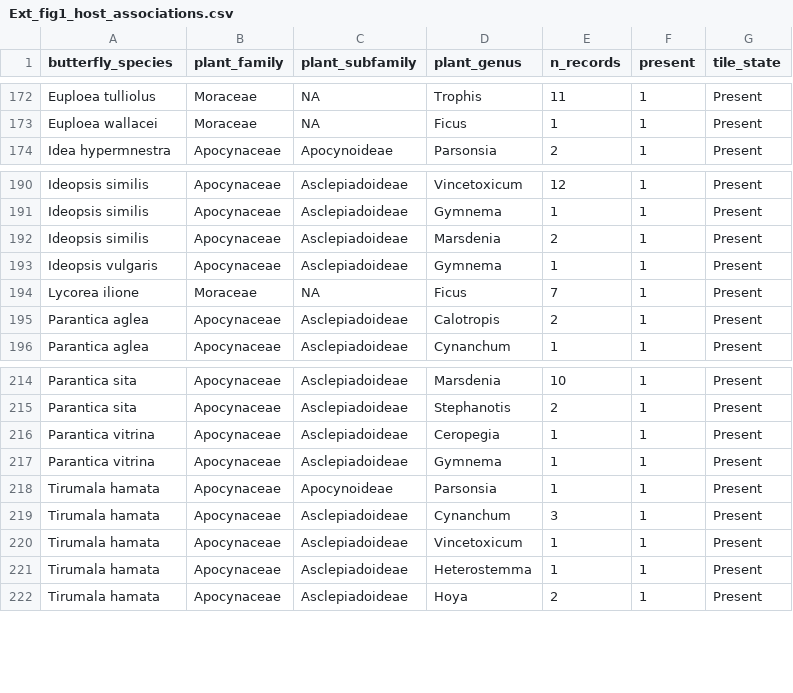
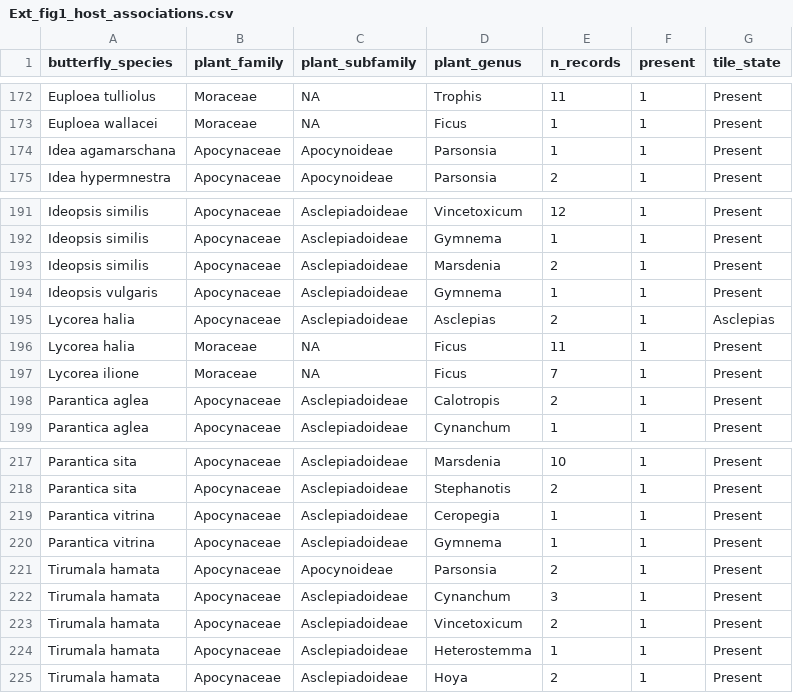
Before and after one commit to mkarageorgi/MonarchFlies_Milkweeds, a CSV file: Supplementary_Figure_1/output_data/host_matrix/Ext_fig1_host_associations.csv, drawn as a sheet; only a part is shown, gaps mark what is left out.

Commit message:
Update figures to reflect new Lycorea data

```diff
--- a/Supplementary_Figure_1/output_data/host_matrix/Ext_fig1_host_associations.csv
+++ b/Supplementary_Figure_1/output_data/host_matrix/Ext_fig1_host_associations.csv
@@ -173,2 +173,3 @@
 "Euploea wallacei","Moraceae",NA,"Ficus",1,1,"Present"
+"Idea agamarschana","Apocynaceae","Apocynoideae","Parsonsia",1,1,"Present"
 "Idea hypermnestra","Apocynaceae","Apocynoideae","Parsonsia",2,1,"Present"
@@ -193,2 +194,4 @@
 "Ideopsis vulgaris","Apocynaceae","Asclepiadoideae","Gymnema",1,1,"Present"
+"Lycorea halia","Apocynaceae","Asclepiadoideae","Asclepias",2,1,"Asclepias"
+"Lycorea halia","Moraceae",NA,"Ficus",11,1,"Present"
 "Lycorea ilione","Moraceae",NA,"Ficus",7,1,"Present"
@@ -217,5 +220,5 @@
 "Parantica vitrina","Apocynaceae","Asclepiadoideae","Gymnema",1,1,"Present"
-"Tirumala hamata","Apocynaceae","Apocynoideae","Parsonsia",1,1,"Present"
+"Tirumala hamata","Apocynaceae","Apocynoideae","Parsonsia",2,1,"Present"
 "Tirumala hamata","Apocynaceae","Asclepiadoideae","Cynanchum",3,1,"Present"
-"Tirumala hamata","Apocynaceae","Asclepiadoideae","Vincetoxicum",1,1,"Present"
+"Tirumala hamata","Apocynaceae","Asclepiadoideae","Vincetoxicum",2,1,"Present"
 "Tirumala hamata","Apocynaceae","Asclepiadoideae","Heterostemma",1,1,"Present"
```
Also changed, not shown: Supplementary_Figure_1/output_data/host_matrix/Ext_fig1_single_record_to_verify.csv, Supplementary_Figure_1/output_data/host_matrix/danaini_host_use_states.csv, 2 other files.
